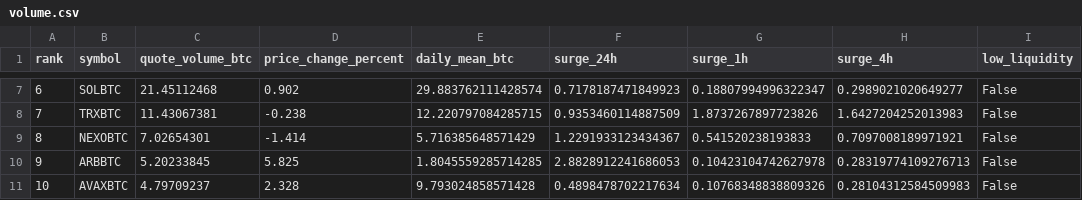
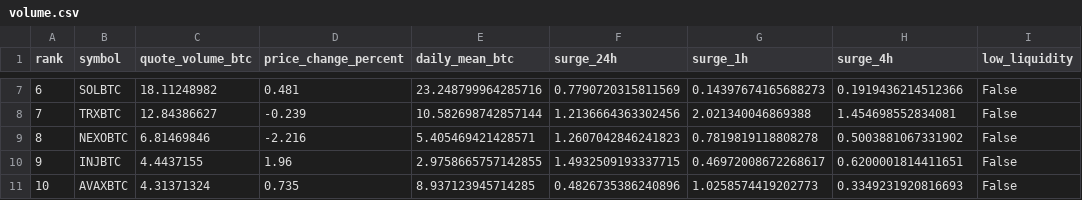
Before and after one commit to leeireum/binance-btc-volume, a CSV file: data/volume.csv, drawn as a sheet; only a part is shown, gaps mark what is left out; the diff covers the shown part only.

```diff
--- a/data/volume.csv
+++ b/data/volume.csv
@@ -7,5 +7,5 @@ rank,symbol,quote_volume_btc,price_change_percent,daily_mean_btc,surge_24h,surge
-6,SOLBTC,21.45112468,0.902,29.883762111428574,0.7178187471849923,0.18807994996322347,0.2989021020649277,False
-7,TRXBTC,11.43067381,-0.238,12.220797084285715,0.9353460114887509,1.8737267897723826,1.6427204252013983,False
-8,NEXOBTC,7.02654301,-1.414,5.716385648571429,1.2291933123434367,0.541520238193833,0.7097008189971921,False
-9,ARBBTC,5.20233845,5.825,1.8045559285714285,2.8828912241686053,0.10423104742627978,0.28319774109276713,False
-10,AVAXBTC,4.79709237,2.328,9.793024858571428,0.4898478702217634,0.10768348838809326,0.28104312584509983,False
+6,SOLBTC,18.11248982,0.481,23.248799964285716,0.7790720315811569,0.14397674165688273,0.1919436214512366,False
+7,TRXBTC,12.84386627,-0.239,10.582698742857144,1.2136664363302456,2.021340046869388,1.454698552834081,False
+8,NEXOBTC,6.81469846,-2.216,5.405469421428571,1.2607042846241823,0.7819819118808278,0.5003881067331902,False
+9,INJBTC,4.4437155,1.96,2.9758665757142855,1.4932509193337715,0.46972008672268617,0.6200001814411651,False
+10,AVAXBTC,4.31371324,0.735,8.937123945714285,0.4826735386240896,1.0258574419202773,0.3349231920816693,False
```
Also changed, not shown: 134 edited cells elsewhere in this file, data/surge.csv, 6 other files.
